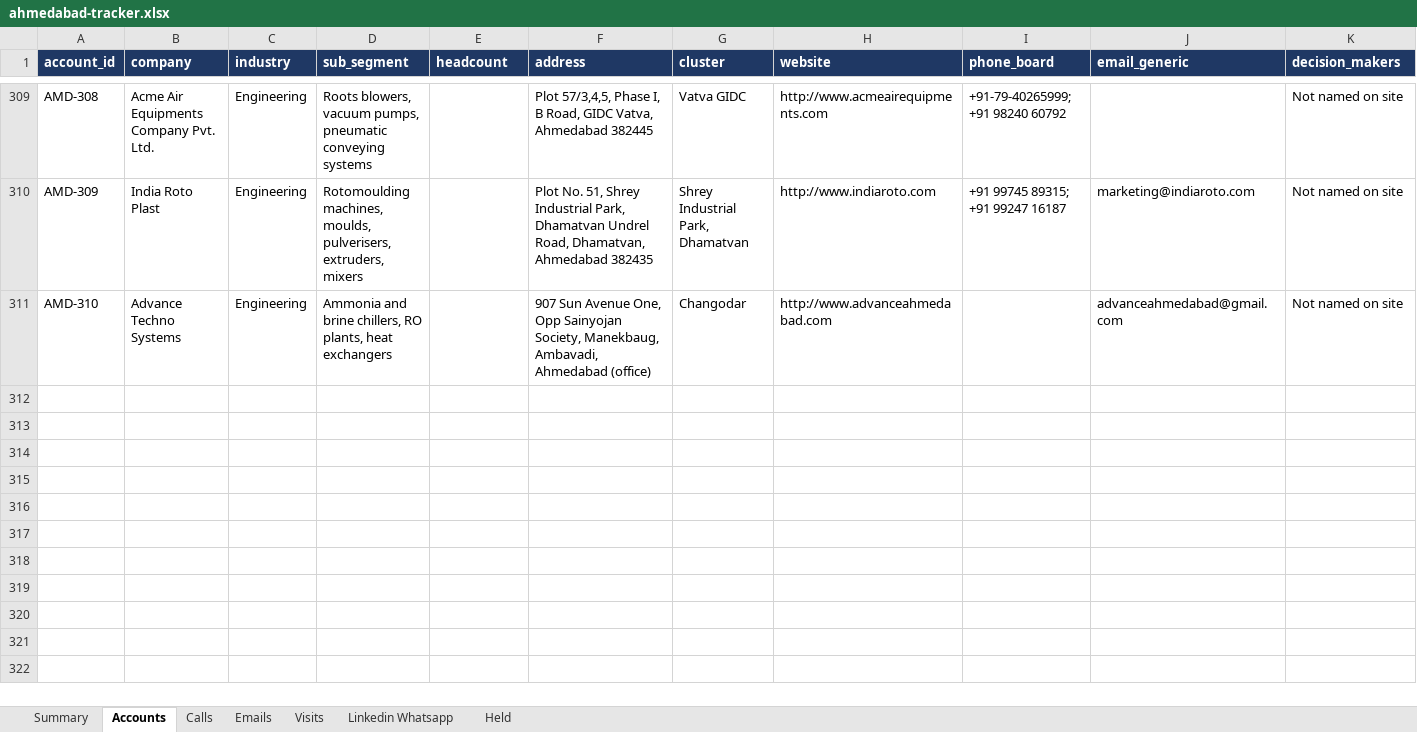
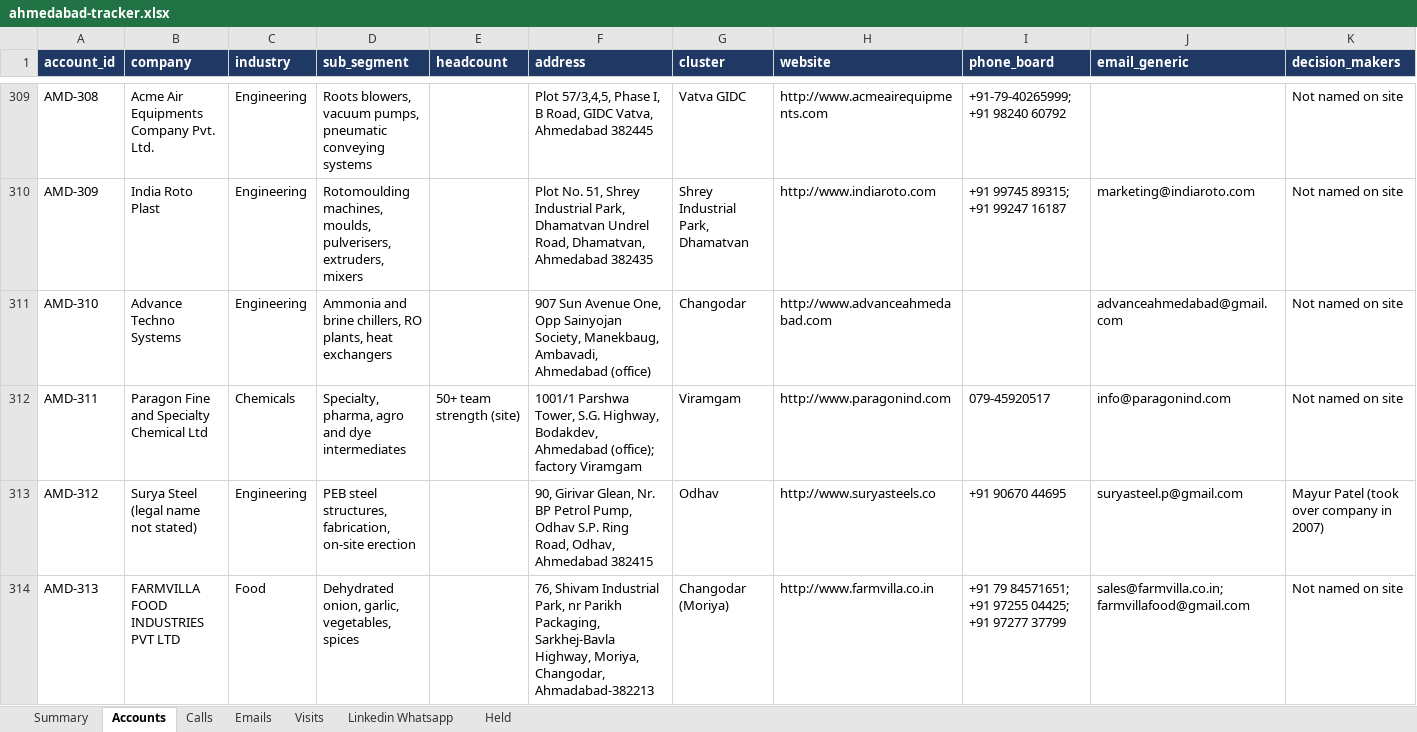
Before and after one commit to drdhavaltrivedi/ERP, an Excel workbook: gtm/leads/ahmedabad-tracker.xlsx, sheet Accounts, drawn as a sheet; only a part is shown, gaps mark what is left out; values as stored, in another font and other column widths than the file's, no borders; rows hold the shown columns only; the diff covers the shown part only; the diff names each change by its address in the sheet, - before the commit and + after, or states it on an @@ line.

```diff
--- a/gtm/leads/ahmedabad-tracker.xlsx (sheet Accounts)
+++ b/gtm/leads/ahmedabad-tracker.xlsx (sheet Accounts)
+row 312: AMD-311 | Paragon Fine and Specialty Chemical Ltd | Chemicals | Specialty, pharma, agro and dye intermediates | 50+ team strength (site) | 1001/1 Parshwa Tower, S.G. Highway, Bodakdev, Ahmedabad (office); factory Viramgam | Viramgam | http://www.paragonind.com | 079-45920517 | info@paragonind.com | Not named on site
+row 313: AMD-312 | Surya Steel (legal name not stated) | Engineering | PEB steel structures, fabrication, on-site erection |  | 90, Girivar Glean, Nr. BP Petrol Pump, Odhav S.P. Ring Road, Odhav, Ahmedabad 382415 | Odhav | http://www.suryasteels.co | +91 90670 44695 | suryasteel.p@gmail.com | Mayur Patel (took over company in 2007)
+row 314: AMD-313 | FARMVILLA FOOD INDUSTRIES PVT LTD | Food | Dehydrated onion, garlic, vegetables, spices |  | 76, Shivam Industrial Park, nr Parikh Packaging, Sarkhej-Bavla Highway, Moriya, Changodar, Ahmadabad-382213 | Changodar (Moriya) | http://www.farmvilla.co.in | +91 79 84571651; +91 97255 04425; +91 97277 37799 | sales@farmvilla.co.in; farmvillafood@gmail.com | Not named on site
```
Also changed, not shown: 3 added rows elsewhere in this sheet, sheet Held, sheet Summary, 10 other files.
